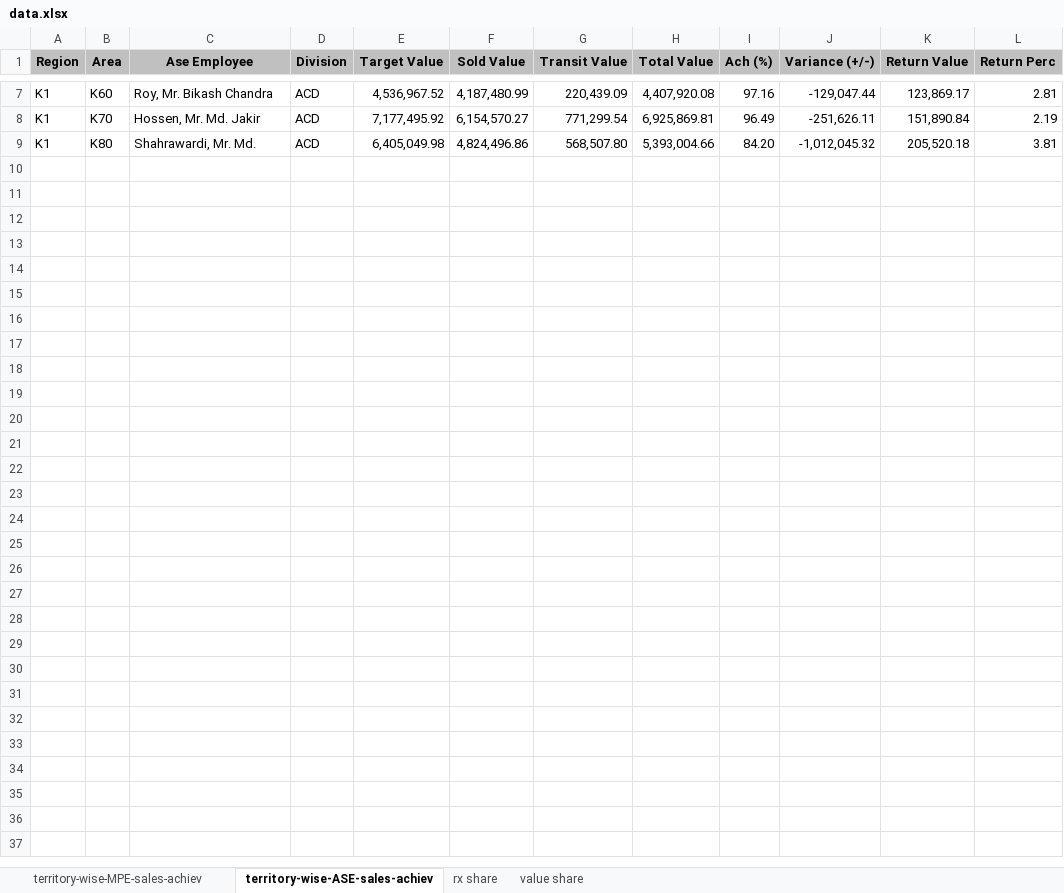
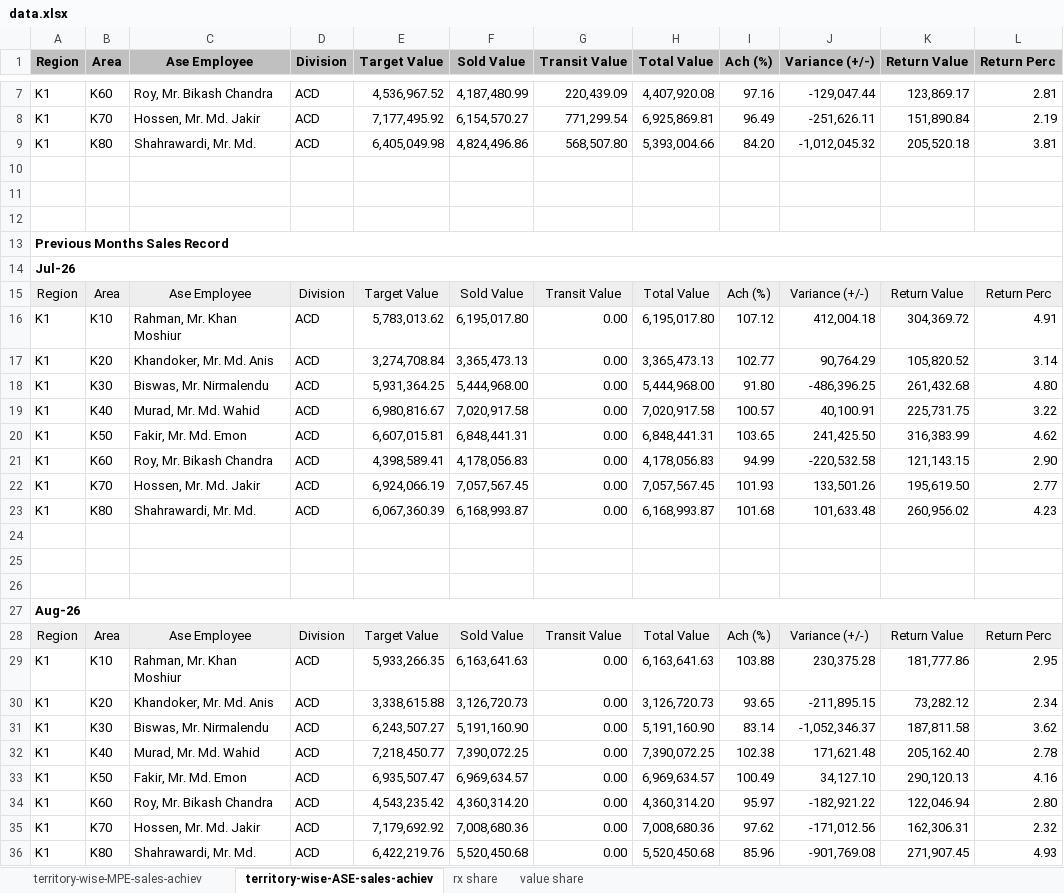
Before and after one commit to shafiqkazi/sales-dashboard, an Excel workbook: data.xlsx, sheet territory-wise-ASE-sales-achiev, drawn as a sheet; only a part is shown, gaps mark what is left out; values as stored, in another font and other column widths than the file's, no borders; the diff names each change by its address in the sheet, - before the commit and + after, or states it on an @@ line.

```diff
--- a/data.xlsx (sheet territory-wise-ASE-sales-achiev)
+++ b/data.xlsx (sheet territory-wise-ASE-sales-achiev)
+row 10: (empty)
+row 11: (empty)
+row 12: (empty)
+row 13: Previous Months Sales Record
+row 14: Jul-26
+row 15: Region | Area | Ase Employee | Division | Target Value | Sold Value | Transit Value | Total Value | Ach (%) | Variance (+/-) | Return Value | Return Perc
+row 16: K1 | K10 | Rahman, Mr. Khan Moshiur | ACD | 5,783,013.62 | 6,195,017.80 | 0.00 | 6,195,017.80 | 107.12 | 412,004.18 | 304,369.72 | 4.91
+row 17: K1 | K20 | Khandoker, Mr. Md. Anis | ACD | 3,274,708.84 | 3,365,473.13 | 0.00 | 3,365,473.13 | 102.77 | 90,764.29 | 105,820.52 | 3.14
+row 18: K1 | K30 | Biswas, Mr. Nirmalendu | ACD | 5,931,364.25 | 5,444,968.00 | 0.00 | 5,444,968.00 | 91.80 | -486,396.25 | 261,432.68 | 4.80
+row 19: K1 | K40 | Murad, Mr. Md. Wahid | ACD | 6,980,816.67 | 7,020,917.58 | 0.00 | 7,020,917.58 | 100.57 | 40,100.91 | 225,731.75 | 3.22
+row 20: K1 | K50 | Fakir, Mr. Md. Emon | ACD | 6,607,015.81 | 6,848,441.31 | 0.00 | 6,848,441.31 | 103.65 | 241,425.50 | 316,383.99 | 4.62
+row 21: K1 | K60 | Roy, Mr. Bikash Chandra | ACD | 4,398,589.41 | 4,178,056.83 | 0.00 | 4,178,056.83 | 94.99 | -220,532.58 | 121,143.15 | 2.90
+row 22: K1 | K70 | Hossen, Mr. Md. Jakir | ACD | 6,924,066.19 | 7,057,567.45 | 0.00 | 7,057,567.45 | 101.93 | 133,501.26 | 195,619.50 | 2.77
+row 23: K1 | K80 | Shahrawardi, Mr. Md. | ACD | 6,067,360.39 | 6,168,993.87 | 0.00 | 6,168,993.87 | 101.68 | 101,633.48 | 260,956.02 | 4.23
+row 24: (empty)
+row 25: (empty)
+row 26: (empty)
+row 27: Aug-26
+row 28: Region | Area | Ase Employee | Division | Target Value | Sold Value | Transit Value | Total Value | Ach (%) | Variance (+/-) | Return Value | Return Perc
+row 29: K1 | K10 | Rahman, Mr. Khan Moshiur | ACD | 5,933,266.35 | 6,163,641.63 | 0.00 | 6,163,641.63 | 103.88 | 230,375.28 | 181,777.86 | 2.95
+row 30: K1 | K20 | Khandoker, Mr. Md. Anis | ACD | 3,338,615.88 | 3,126,720.73 | 0.00 | 3,126,720.73 | 93.65 | -211,895.15 | 73,282.12 | 2.34
+row 31: K1 | K30 | Biswas, Mr. Nirmalendu | ACD | 6,243,507.27 | 5,191,160.90 | 0.00 | 5,191,160.90 | 83.14 | -1,052,346.37 | 187,811.58 | 3.62
+row 32: K1 | K40 | Murad, Mr. Md. Wahid | ACD | 7,218,450.77 | 7,390,072.25 | 0.00 | 7,390,072.25 | 102.38 | 171,621.48 | 205,162.40 | 2.78
+row 33: K1 | K50 | Fakir, Mr. Md. Emon | ACD | 6,935,507.47 | 6,969,634.57 | 0.00 | 6,969,634.57 | 100.49 | 34,127.10 | 290,120.13 | 4.16
+row 34: K1 | K60 | Roy, Mr. Bikash Chandra | ACD | 4,543,235.42 | 4,360,314.20 | 0.00 | 4,360,314.20 | 95.97 | -182,921.22 | 122,046.94 | 2.80
+row 35: K1 | K70 | Hossen, Mr. Md. Jakir | ACD | 7,179,692.92 | 7,008,680.36 | 0.00 | 7,008,680.36 | 97.62 | -171,012.56 | 162,306.31 | 2.32
+row 36: K1 | K80 | Shahrawardi, Mr. Md. | ACD | 6,422,219.76 | 5,520,450.68 | 0.00 | 5,520,450.68 | 85.96 | -901,769.08 | 271,907.45 | 4.93
```
Also changed, not shown: sheet territory-wise-MPE-sales-achiev.
